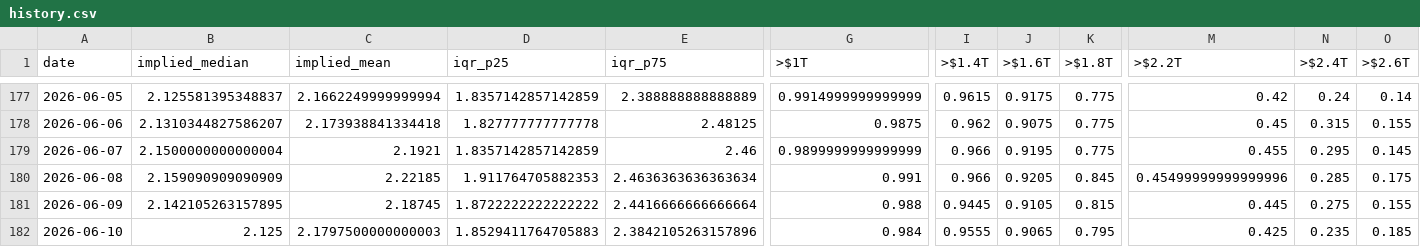
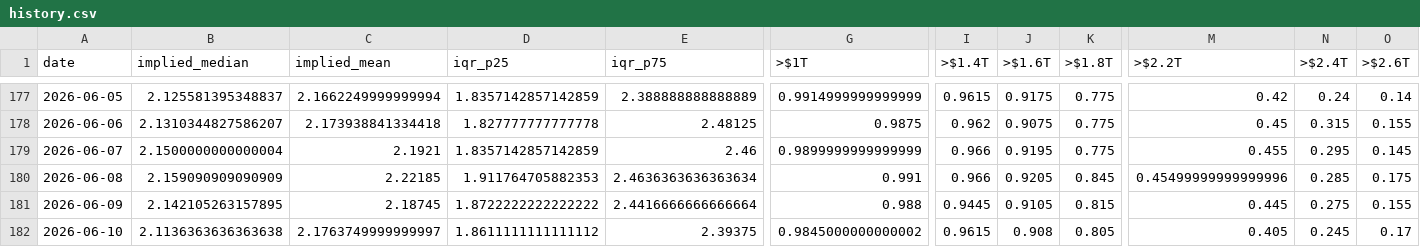
Before and after one commit to ilanbenamaro-cyber/polymarket-tracker, a CSV file: docs/api/v1/history.csv, drawn as a sheet; only a part is shown, gaps mark what is left out; the diff covers the shown part only; the diff names each change by its address in the sheet, - before the commit and + after, or states it on an @@ line.

```diff
--- a/docs/api/v1/history.csv
+++ b/docs/api/v1/history.csv
-B182 (implied_median): 2.125
+B182 (implied_median): 2.1136363636363638
-C182 (implied_mean): 2.1797500000000003
+C182 (implied_mean): 2.1763749999999997
-D182 (iqr_p25): 1.8529411764705883
+D182 (iqr_p25): 1.8611111111111112
-E182 (iqr_p75): 2.3842105263157896
+E182 (iqr_p75): 2.39375
-G182 (>$1T): 0.984
+G182 (>$1T): 0.9845000000000002
-I182 (>$1.4T): 0.9555
+I182 (>$1.4T): 0.9615
-J182 (>$1.6T): 0.9065
+J182 (>$1.6T): 0.908
-K182 (>$1.8T): 0.795
+K182 (>$1.8T): 0.805
-M182 (>$2.2T): 0.425
+M182 (>$2.2T): 0.405
-N182 (>$2.4T): 0.235
+N182 (>$2.4T): 0.245
-O182 (>$2.6T): 0.185
+O182 (>$2.6T): 0.17
```
Also changed, not shown: 6 edited cells elsewhere in this file, 6 other files.
